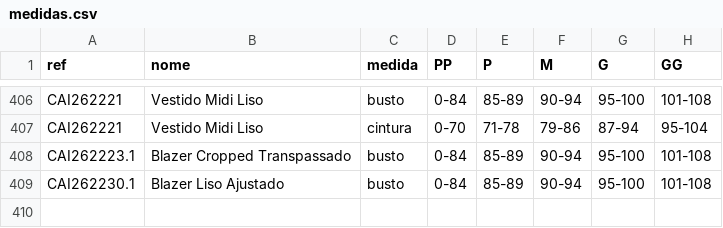
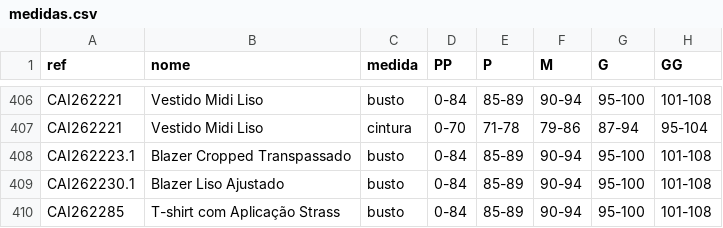
Before and after one commit to joaobressann-lab/medidas-carlota, a CSV file: medidas.csv, drawn as a sheet; only a part is shown, gaps mark what is left out.

Commit message:
Add CAI262285

```diff
--- a/medidas.csv
+++ b/medidas.csv
@@ -409 +409,2 @@ CAI262223.1;Blazer Cropped Transpassado;busto;0-84;85-89;90-94;95-100;101-108
 CAI262230.1;Blazer Liso Ajustado;busto;0-84;85-89;90-94;95-100;101-108
+CAI262285;T-shirt com Aplicação Strass;busto;0-84;85-89;90-94;95-100;101-108
```
